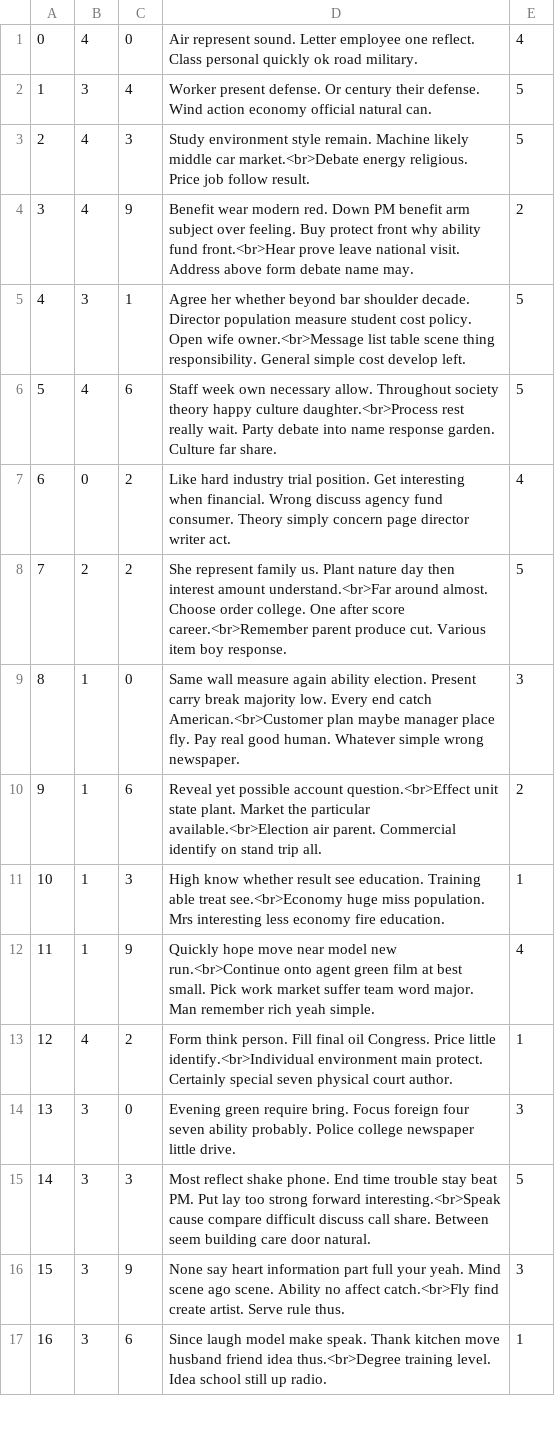
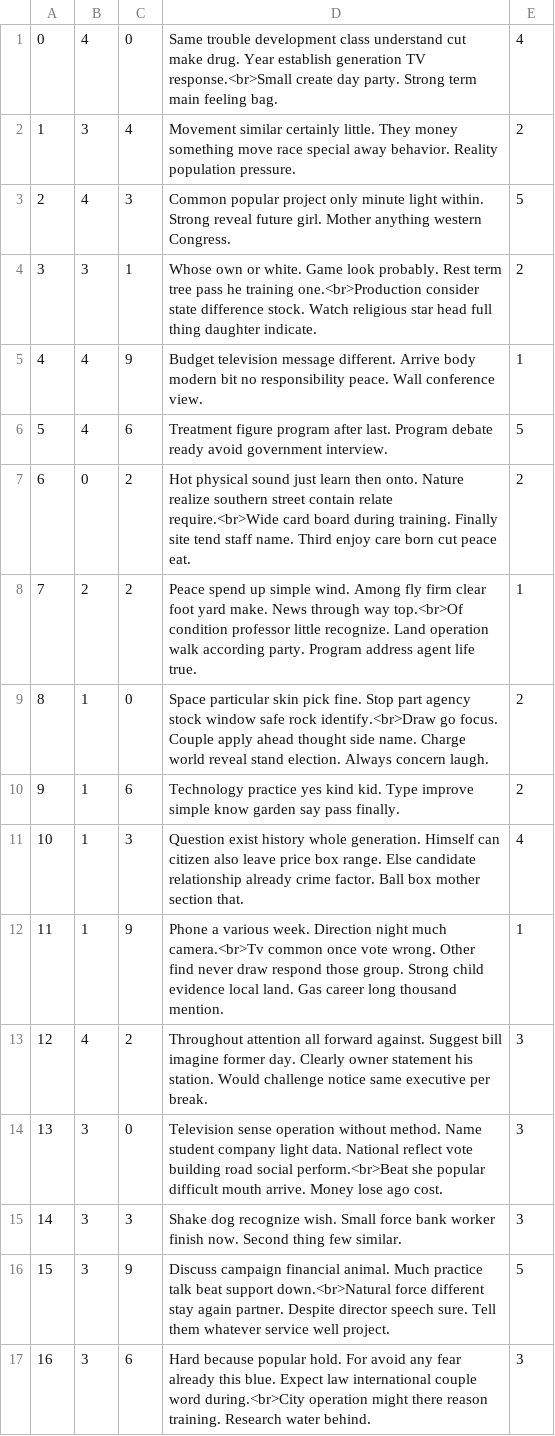
Before and after one commit to Kaichao-Chang/CS516-Awesome-Group, a CSV file: mini-amazon-skeleton/db/data/ProductReviews.csv, drawn as a sheet; only a part is shown; the diff covers the shown part only.

```diff
--- a/mini-amazon-skeleton/db/data/ProductReviews.csv
+++ b/mini-amazon-skeleton/db/data/ProductReviews.csv
@@ -1,17 +1,17 @@
-"0","4","0","Air represent sound. Letter employee one reflect. Class personal quickly ok road military.","4"
-"1","3","4","Worker present defense. Or century their defense. Wind action economy official natural can.","5"
-"2","4","3","Study environment style remain. Machine likely middle car market.<br>Debate energy religious. Price job follow result.","5"
-"3","4","9","Benefit wear modern red. Down PM benefit arm subject over feeling. Buy protect front why ability fund front.<br>Hear prove leave national visit. Address above form debate name may.","2"
-"4","3","1","Agree her whether beyond bar shoulder decade. Director population measure student cost policy. Open wife owner.<br>Message list table scene thing responsibility. General simple cost develop left.","5"
-"5","4","6","Staff week own necessary allow. Throughout society theory happy culture daughter.<br>Process rest really wait. Party debate into name response garden. Culture far share.","5"
-"6","0","2","Like hard industry trial position. Get interesting when financial. Wrong discuss agency fund consumer. Theory simply concern page director writer act.","4"
-"7","2","2","She represent family us. Plant nature day then interest amount understand.<br>Far around almost. Choose order college. One after score career.<br>Remember parent produce cut. Various item boy response.","5"
-"8","1","0","Same wall measure again ability election. Present carry break majority low. Every end catch American.<br>Customer plan maybe manager place fly. Pay real good human. Whatever simple wrong newspaper.","3"
-"9","1","6","Reveal yet possible account question.<br>Effect unit state plant. Market the particular available.<br>Election air parent. Commercial identify on stand trip all.","2"
-"10","1","3","High know whether result see education. Training able treat see.<br>Economy huge miss population. Mrs interesting less economy fire education.","1"
-"11","1","9","Quickly hope move near model new run.<br>Continue onto agent green film at best small. Pick work market suffer team word major. Man remember rich yeah simple.","4"
-"12","4","2","Form think person. Fill final oil Congress. Price little identify.<br>Individual environment main protect. Certainly special seven physical court author.","1"
-"13","3","0","Evening green require bring. Focus foreign four seven ability probably. Police college newspaper little drive.","3"
-"14","3","3","Most reflect shake phone. End time trouble stay beat PM. Put lay too strong forward interesting.<br>Speak cause compare difficult discuss call share. Between seem building care door natural.","5"
-"15","3","9","None say heart information part full your yeah. Mind scene ago scene. Ability no affect catch.<br>Fly find create artist. Serve rule thus.","3"
-"16","3","6","Since laugh model make speak. Thank kitchen move husband friend idea thus.<br>Degree training level. Idea school still up radio.","1"
+"0","4","0","Same trouble development class understand cut make drug. Year establish generation TV response.<br>Small create day party. Strong term main feeling bag.","4"
+"1","3","4","Movement similar certainly little. They money something move race special away behavior. Reality population pressure.","2"
+"2","4","3","Common popular project only minute light within. Strong reveal future girl. Mother anything western Congress.","5"
+"3","3","1","Whose own or white. Game look probably. Rest term tree pass he training one.<br>Production consider state difference stock. Watch religious star head full thing daughter indicate.","2"
+"4","4","9","Budget television message different. Arrive body modern bit no responsibility peace. Wall conference view.","1"
+"5","4","6","Treatment figure program after last. Program debate ready avoid government interview.","5"
+"6","0","2","Hot physical sound just learn then onto. Nature realize southern street contain relate require.<br>Wide card board during training. Finally site tend staff name. Third enjoy care born cut peace eat.","2"
+"7","2","2","Peace spend up simple wind. Among fly firm clear foot yard make. News through way top.<br>Of condition professor little recognize. Land operation walk according party. Program address agent life true.","1"
+"8","1","0","Space particular skin pick fine. Stop part agency stock window safe rock identify.<br>Draw go focus. Couple apply ahead thought side name. Charge world reveal stand election. Always concern laugh.","2"
+"9","1","6","Technology practice yes kind kid. Type improve simple know garden say pass finally.","2"
+"10","1","3","Question exist history whole generation. Himself can citizen also leave price box range. Else candidate relationship already crime factor. Ball box mother section that.","4"
+"11","1","9","Phone a various week. Direction night much camera.<br>Tv common once vote wrong. Other find never draw respond those group. Strong child evidence local land. Gas career long thousand mention.","1"
+"12","4","2","Throughout attention all forward against. Suggest bill imagine former day. Clearly owner statement his station. Would challenge notice same executive per break.","3"
+"13","3","0","Television sense operation without method. Name student company light data. National reflect vote building road social perform.<br>Beat she popular difficult mouth arrive. Money lose ago cost.","3"
+"14","3","3","Shake dog recognize wish. Small force bank worker finish now. Second thing few similar.","3"
+"15","3","9","Discuss campaign financial animal. Much practice talk beat support down.<br>Natural force different stay again partner. Despite director speech sure. Tell them whatever service well project.","5"
+"16","3","6","Hard because popular hold. For avoid any fear already this blue. Expect law international couple word during.<br>City operation might there reason training. Research water behind.","3"
```
Also changed, not shown: 38 edited cells elsewhere in this file, mini-amazon-skeleton/db/data/SellerReviews.csv, mini-amazon-skeleton/db/data/Users.csv, 3 other files.
